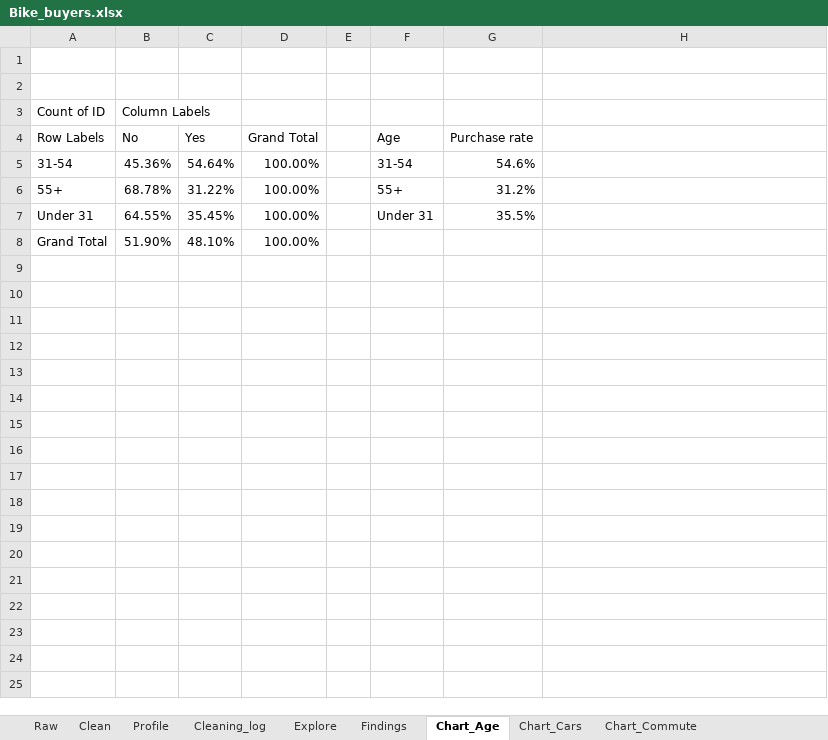
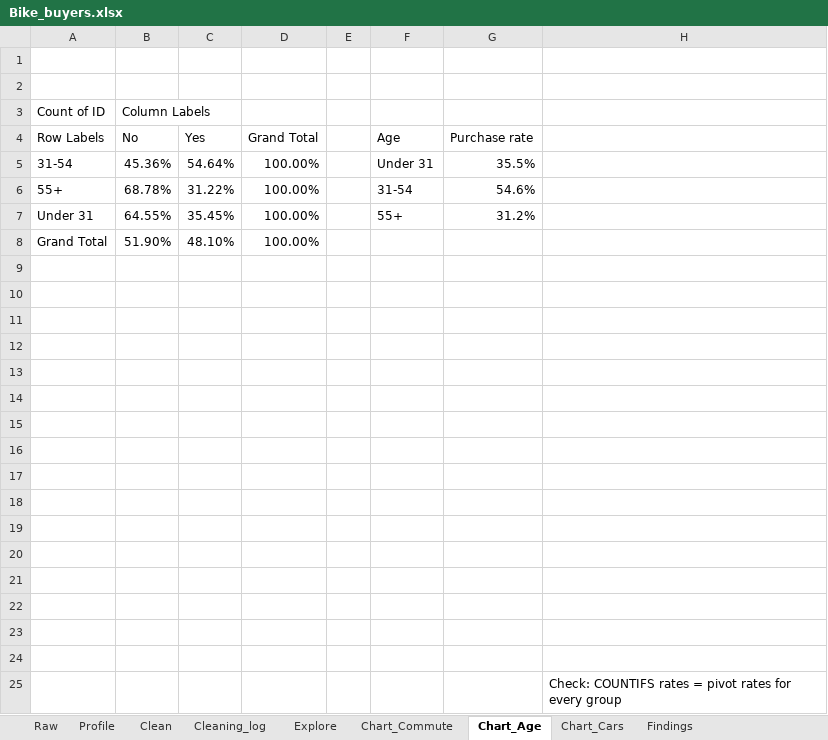
Before and after one commit to miljana903/bike-buyers, an Excel workbook: Bike_buyers.xlsx, sheet Chart_Age, drawn as a sheet; values as stored, in another font and other column widths than the file's, no borders; charts and pictures not drawn; the diff names each change by its address in the sheet, - before the commit and + after, or states it on an @@ line.

Commit message:
Fix chart order, titles and data path

```diff
--- a/Bike_buyers.xlsx (sheet Chart_Age)
+++ b/Bike_buyers.xlsx (sheet Chart_Age)
@@ sheet tab order changed: Raw | Profile | Clean | Cleaning_log | Explore | Chart_Commute | Chart_Age | Chart_Cars | Findings @@
-F5: 31-54
+F5: Under 31
-G5: 54.6%
+G5: 35.5%
-F6: 55+
+F6: 31-54
-G6: 31.2%
+G6: 54.6%
-F7: Under 31
+F7: 55+
-G7: 35.5%
+G7: 31.2%
+row 9: (empty)
+row 10: (empty)
+row 11: (empty)
+row 12: (empty)
+row 13: (empty)
+row 14: (empty)
+row 15: (empty)
+row 16: (empty)
+row 17: (empty)
+row 18: (empty)
+row 19: (empty)
+row 20: (empty)
+row 21: (empty)
+row 22: (empty)
+row 23: (empty)
+row 24: (empty)
+row 25:  |  |  |  |  |  |  | Check: COUNTIFS rates = pivot rates for every group
```
Also changed, not shown: sheet Chart_Commute, sheet Chart_Cars, sheet Profile, charts or pictures.
